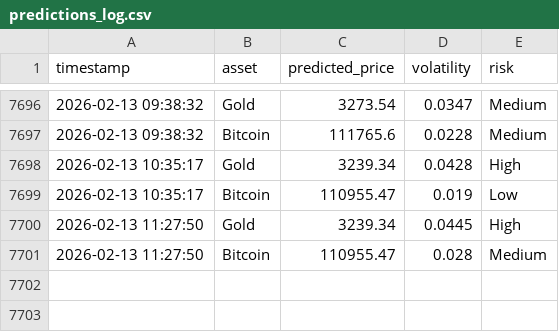
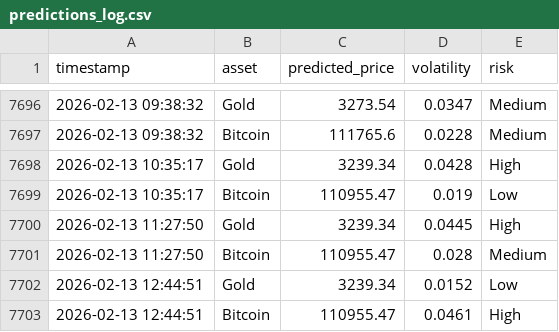
Before and after one commit to mehernsiri-cloud/gold-bitcoin-matrix, a CSV file: data/predictions_log.csv, drawn as a sheet; only a part is shown, gaps mark what is left out; the diff names each change by its address in the sheet, - before the commit and + after, or states it on an @@ line.

```diff
--- a/data/predictions_log.csv
+++ b/data/predictions_log.csv
+row 7702: 2026-02-13 12:44:51 | Gold | 3239.34 | 0.0152 | Low
+row 7703: 2026-02-13 12:44:51 | Bitcoin | 110955.47 | 0.0461 | High
```
Also changed, not shown: data/actual_data.csv, data/ai_predictions_log.csv.
